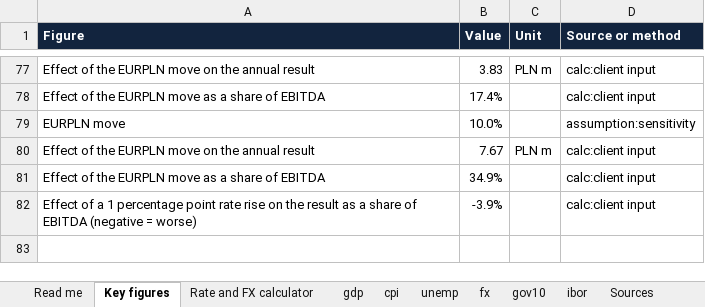
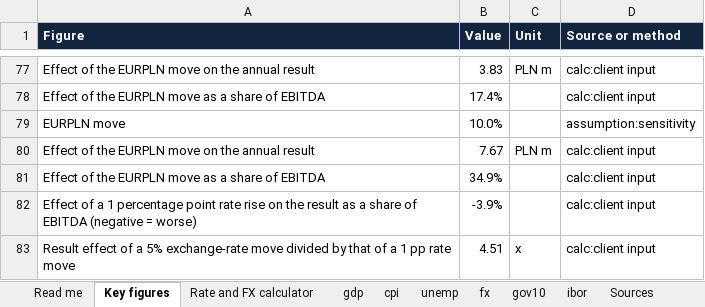
Before and after one commit to lfrigyes/client-intake, an Excel workbook: samples/poland-economy-and-rates.xlsx, sheet Key figures, drawn as a sheet; only a part is shown, gaps mark what is left out; values as stored, in another font and other column widths than the file's, no borders; the diff names each change by its address in the sheet, - before the commit and + after, or states it on an @@ line.

```diff
--- a/samples/poland-economy-and-rates.xlsx (sheet Key figures)
+++ b/samples/poland-economy-and-rates.xlsx (sheet Key figures)
+row 83: Result effect of a 5% exchange-rate move divided by that of a 1 pp rate move | 4.51 | x | calc:client input
```
Also changed, not shown: samples/cocoa-cost-outlook.xlsx, samples/german-residential-construction.xlsx, 24 other files.
